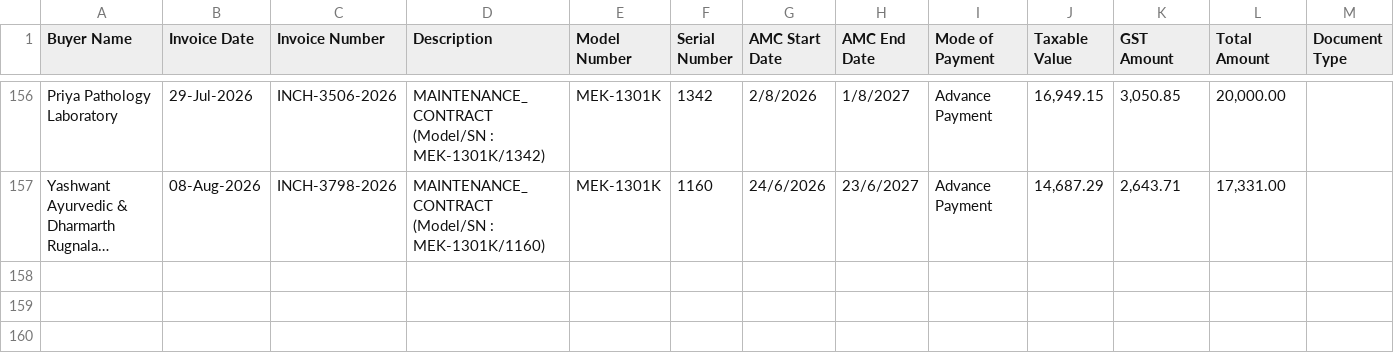
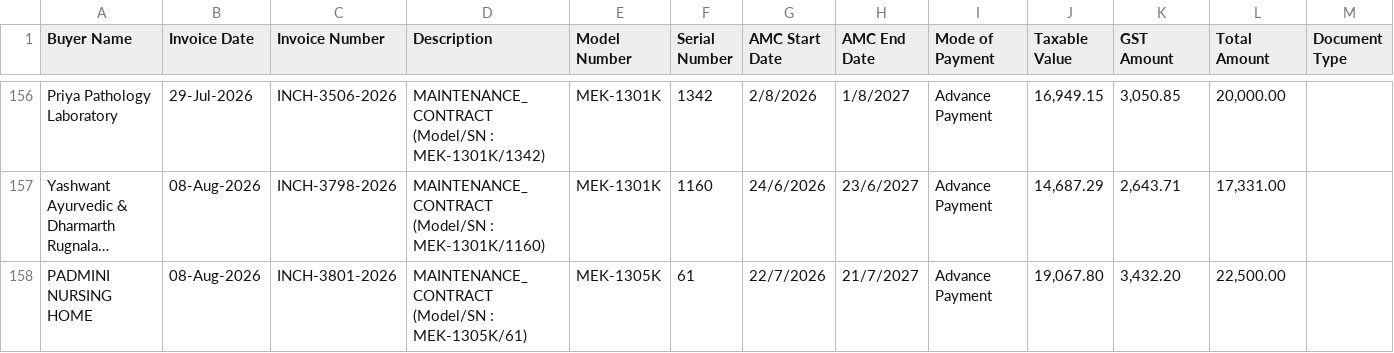
Before and after one commit to dehshat/invoice-tracker, a CSV file: Invoices_Database.csv, drawn as a sheet; only a part is shown, gaps mark what is left out; long unchanged cells end in …; the diff names each change by its address in the sheet, - before the commit and + after, or states it on an @@ line.

Commit message:
Append new invoice data

```diff
--- a/Invoices_Database.csv
+++ b/Invoices_Database.csv
+row 158: PADMINI NURSING HOME | 08-Aug-2026 | INCH-3801-2026 | MAINTENANCE_CONTRACT (Model/SN : MEK-1305K/61) | MEK-1305K | 61 | 22/7/2026 | 21/7/2027 | Advance Payment | 19,067.80 | 3,432.20 | 22,500.00
```
